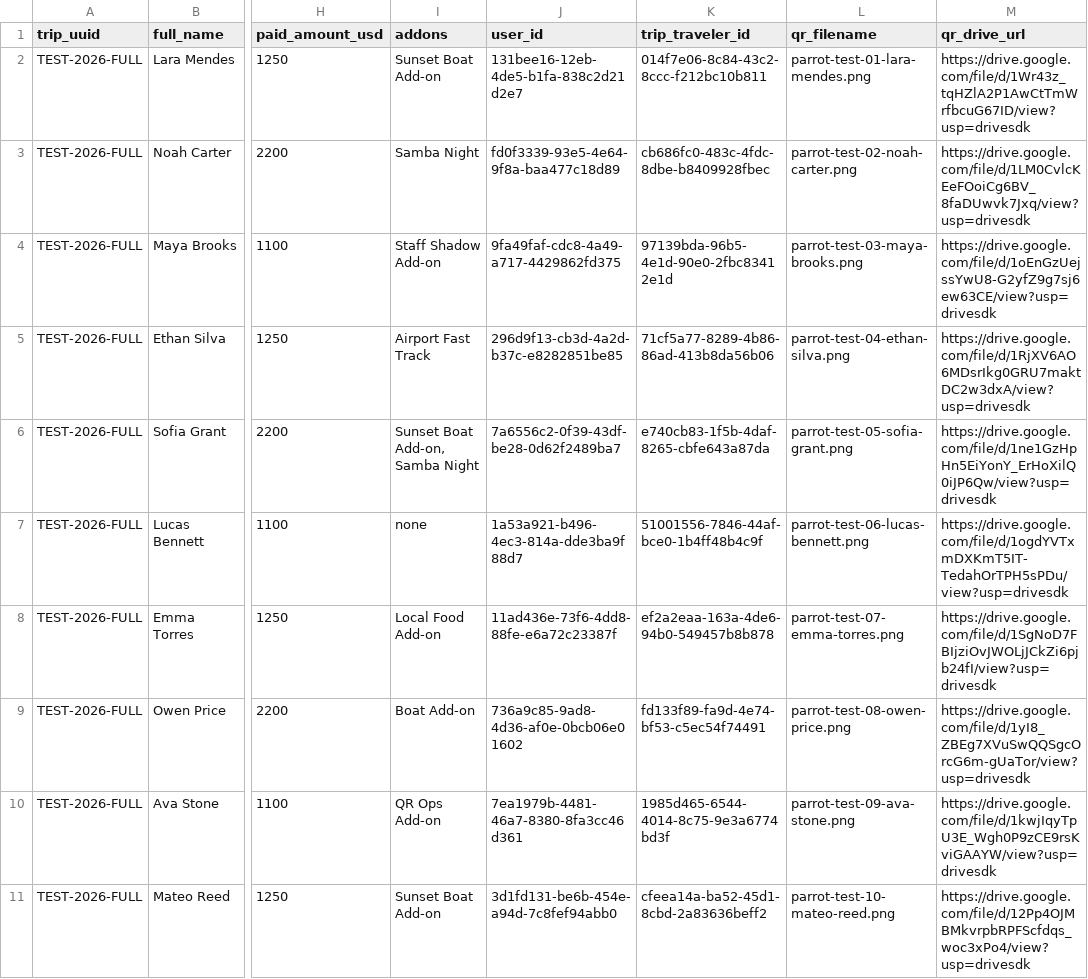
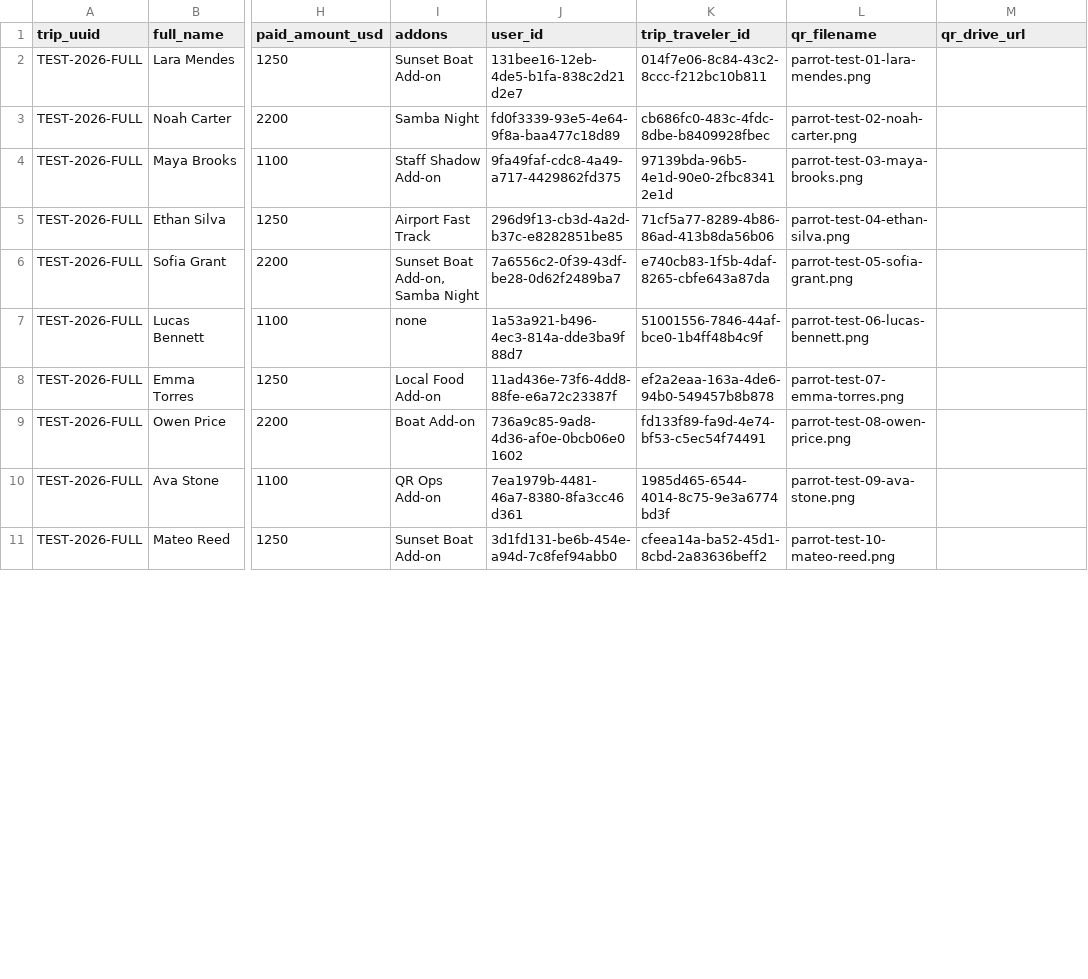
Before and after one commit to parrotTrips/In-Trip-with-Devin, a CSV file: backend/outputs/parrot-test-travelers/travelers.csv, drawn as a sheet; only a part is shown, gaps mark what is left out; the diff covers the shown part only; the diff names each change by its address in the sheet, - before the commit and + after, or states it on an @@ line.

```diff
--- a/backend/outputs/parrot-test-travelers/travelers.csv
+++ b/backend/outputs/parrot-test-travelers/travelers.csv
-M2 (qr_drive_url): https://drive.google.com/file/d/1Wr43z_tqHZlA2P1AwCtTmWrfbcuG67ID/view?usp=drivesdk
+M2 (qr_drive_url): (empty)
-M3 (qr_drive_url): https://drive.google.com/file/d/1LM0CvlcKEeFOoiCg6BV_8faDUwvk7Jxq/view?usp=drivesdk
+M3 (qr_drive_url): (empty)
-M4 (qr_drive_url): https://drive.google.com/file/d/1oEnGzUejssYwU8-G2yfZ9g7sj6ew63CE/view?usp=drivesdk
+M4 (qr_drive_url): (empty)
-M5 (qr_drive_url): https://drive.google.com/file/d/1RjXV6AO6MDsrIkg0GRU7maktDC2w3dxA/view?usp=drivesdk
+M5 (qr_drive_url): (empty)
-M6 (qr_drive_url): https://drive.google.com/file/d/1ne1GzHpHn5EiYonY_ErHoXilQ0iJP6Qw/view?usp=drivesdk
+M6 (qr_drive_url): (empty)
-M7 (qr_drive_url): https://drive.google.com/file/d/1ogdYVTxmDXKmT5IT-TedahOrTPH5sPDu/view?usp=drivesdk
+M7 (qr_drive_url): (empty)
-M8 (qr_drive_url): https://drive.google.com/file/d/1SgNoD7FBIjziOvJWOLjJCkZi6pjb24fI/view?usp=drivesdk
+M8 (qr_drive_url): (empty)
-M9 (qr_drive_url): https://drive.google.com/file/d/1yI8_ZBEg7XVuSwQQSgcOrcG6m-gUaTor/view?usp=drivesdk
+M9 (qr_drive_url): (empty)
-M10 (qr_drive_url): https://drive.google.com/file/d/1kwjIqyTpU3E_Wgh0P9zCE9rsKviGAAYW/view?usp=drivesdk
+M10 (qr_drive_url): (empty)
-M11 (qr_drive_url): https://drive.google.com/file/d/12Pp4OJMBMkvrpbRPFScfdqs_woc3xPo4/view?usp=drivesdk
+M11 (qr_drive_url): (empty)
```
Also changed, not shown: 10 edited cells elsewhere in this file, 32 other files.
